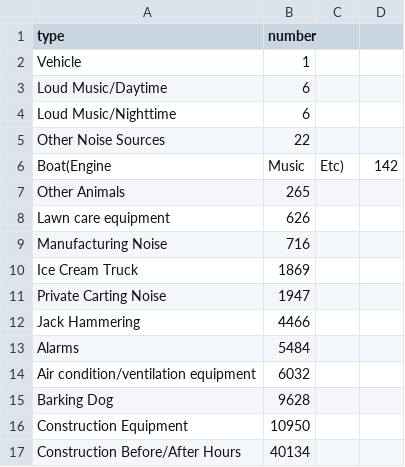
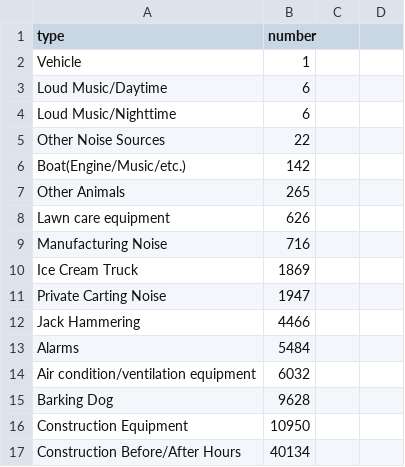
Before and after one commit to Unaivillanueva/NewYork-Noise, a CSV file: final-website/data/noise_types.csv, drawn as a sheet.

```diff
--- a/final-website/data/noise_types.csv
+++ b/final-website/data/noise_types.csv
@@ -5,3 +5,3 @@ Loud Music/Nighttime,6
 Other Noise Sources,22
-Boat(Engine,Music,Etc),142
+Boat(Engine/Music/etc.),142
 Other Animals,265
```
Also changed, not shown: 3 other files.
